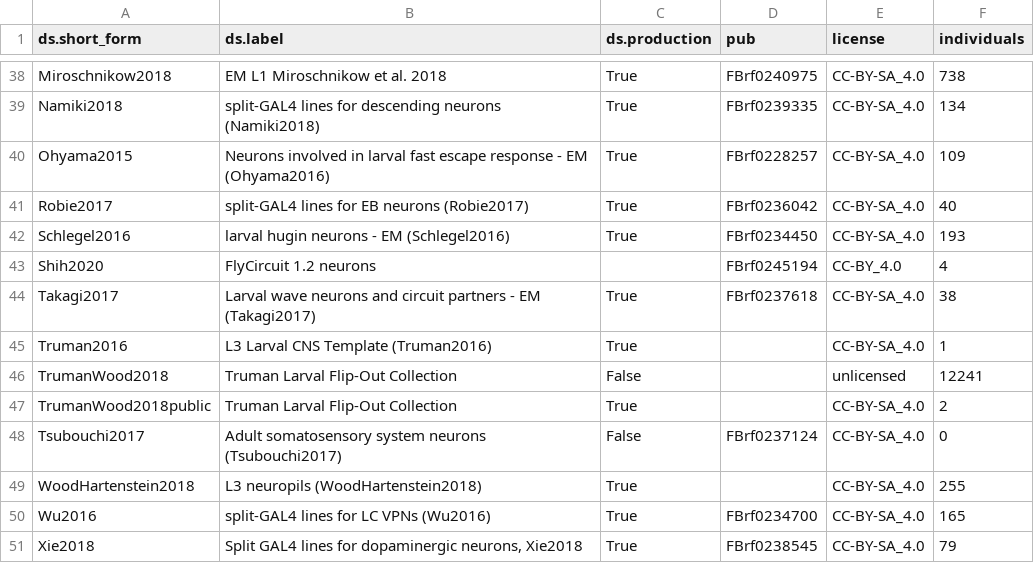
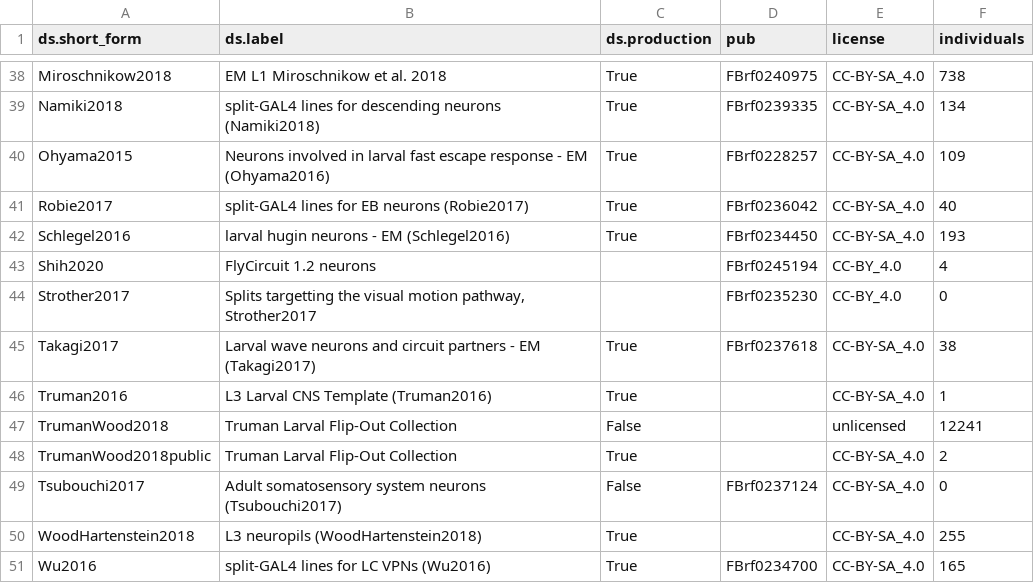
Before and after one commit to VirtualFlyBrain/VFB_reporting_results, a TSV file: kb_report.tsv, drawn as a sheet; only a part is shown, gaps mark what is left out; the shorter side is filled out with more unchanged rows; the diff names each change by its address in the sheet, - before the commit and + after, or states it on an @@ line.

```diff
--- a/kb_report.tsv
+++ b/kb_report.tsv
+row 44: Strother2017 | Splits targetting the visual motion pathway, Strother2017 |  | FBrf0235230 | CC-BY_4.0 | 0
```
Also changed, not shown: 1 other file.
